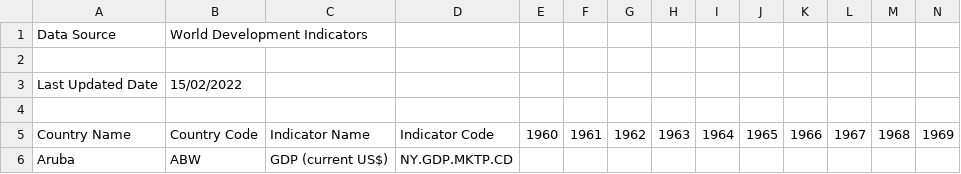
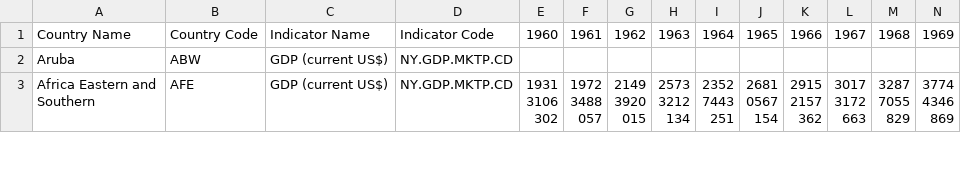
Before and after one commit to livelyvinay4u/Project1_group1, a CSV file: Resources/API_NY.GDP.MKTP.CD_DS2_en_csv_v2_3840536.csv, drawn as a sheet; only a part is shown; the shorter side is filled out with more unchanged rows; rows hold the shown columns only; the diff names each change by its address in the sheet, - before the commit and + after, or states it on an @@ line.

```diff
--- a/Resources/API_NY.GDP.MKTP.CD_DS2_en_csv_v2_3840536.csv
+++ b/Resources/API_NY.GDP.MKTP.CD_DS2_en_csv_v2_3840536.csv
-row 1: Data Source | World Development Indicators
-row 2: (empty)
-row 3: Last Updated Date | 15/02/2022
-row 4: (empty)
```
Also changed, not shown: 1 other file.
